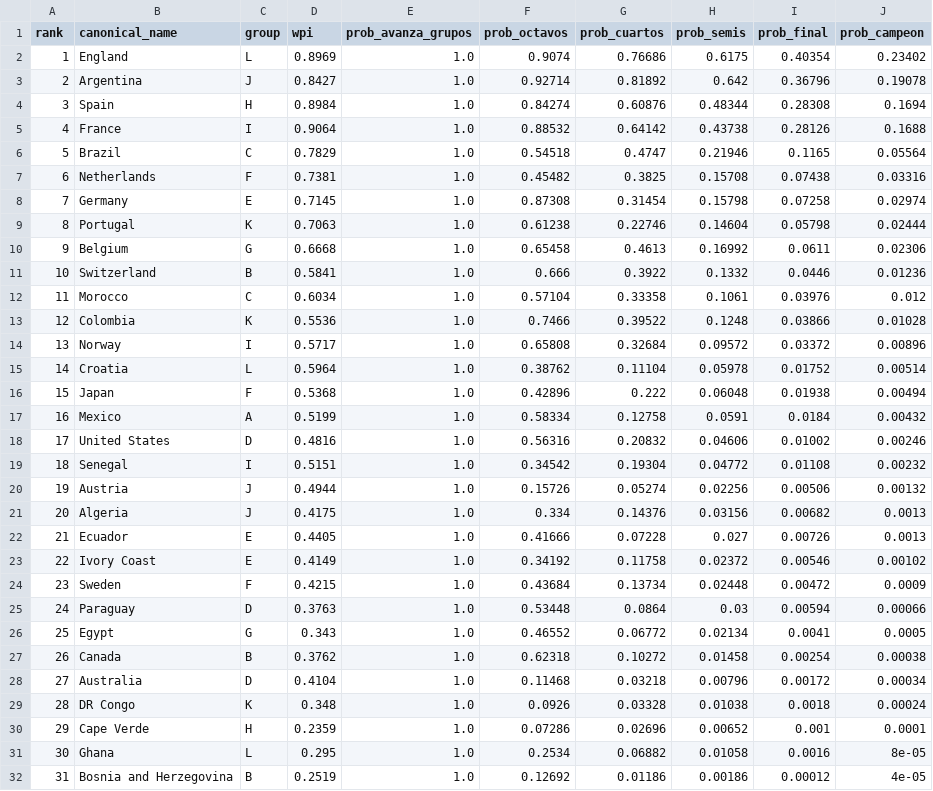
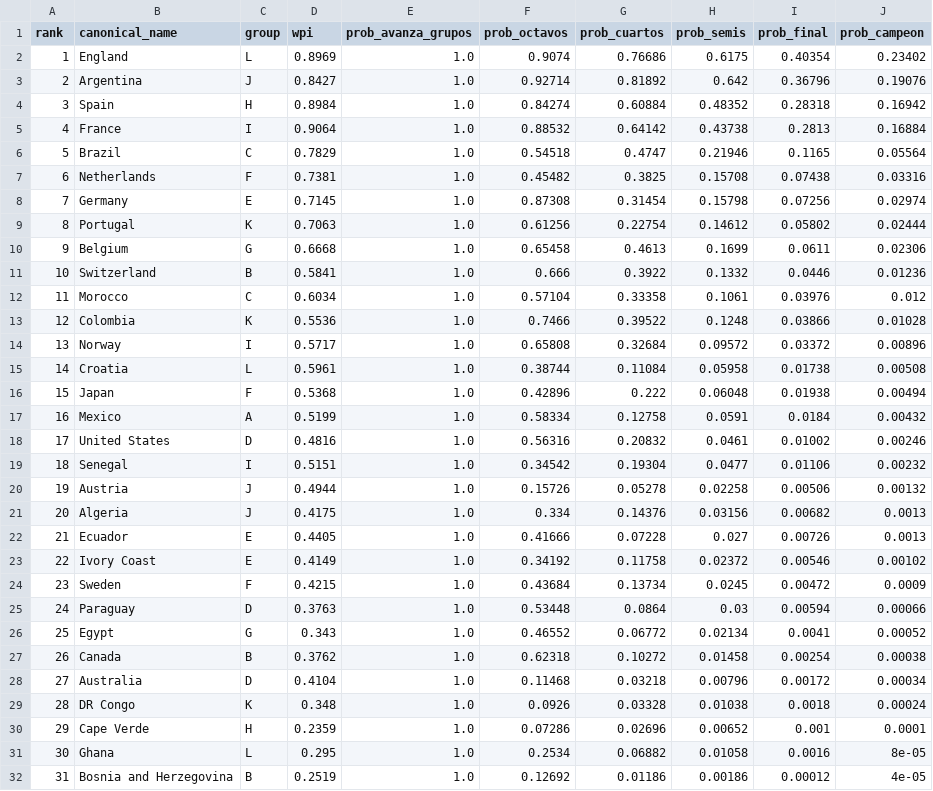
Before and after one commit to jamoji-ai/world-cup-predictor-pro, a CSV file: data/results/simulation_results.csv, drawn as a sheet; only a part is shown.

```diff
--- a/data/results/simulation_results.csv
+++ b/data/results/simulation_results.csv
@@ -2,10 +2,10 @@ rank,canonical_name,group,wpi,prob_avanza_grupos,prob_octavos,prob_cuartos,prob_
 1,England,L,0.8969,1.0,0.9074,0.76686,0.6175,0.40354,0.23402
-2,Argentina,J,0.8427,1.0,0.92714,0.81892,0.642,0.36796,0.19078
-3,Spain,H,0.8984,1.0,0.84274,0.60876,0.48344,0.28308,0.1694
-4,France,I,0.9064,1.0,0.88532,0.64142,0.43738,0.28126,0.1688
+2,Argentina,J,0.8427,1.0,0.92714,0.81892,0.642,0.36796,0.19076
+3,Spain,H,0.8984,1.0,0.84274,0.60884,0.48352,0.28318,0.16942
+4,France,I,0.9064,1.0,0.88532,0.64142,0.43738,0.2813,0.16884
 5,Brazil,C,0.7829,1.0,0.54518,0.4747,0.21946,0.1165,0.05564
 6,Netherlands,F,0.7381,1.0,0.45482,0.3825,0.15708,0.07438,0.03316
-7,Germany,E,0.7145,1.0,0.87308,0.31454,0.15798,0.07258,0.02974
-8,Portugal,K,0.7063,1.0,0.61238,0.22746,0.14604,0.05798,0.02444
-9,Belgium,G,0.6668,1.0,0.65458,0.4613,0.16992,0.0611,0.02306
+7,Germany,E,0.7145,1.0,0.87308,0.31454,0.15798,0.07256,0.02974
+8,Portugal,K,0.7063,1.0,0.61256,0.22754,0.14612,0.05802,0.02444
+9,Belgium,G,0.6668,1.0,0.65458,0.4613,0.1699,0.0611,0.02306
 10,Switzerland,B,0.5841,1.0,0.666,0.3922,0.1332,0.0446,0.01236
@@ -14,8 +14,8 @@ rank,canonical_name,group,wpi,prob_avanza_grupos,prob_octavos,prob_cuartos,prob_
 13,Norway,I,0.5717,1.0,0.65808,0.32684,0.09572,0.03372,0.00896
-14,Croatia,L,0.5964,1.0,0.38762,0.11104,0.05978,0.01752,0.00514
+14,Croatia,L,0.5961,1.0,0.38744,0.11084,0.05958,0.01738,0.00508
 15,Japan,F,0.5368,1.0,0.42896,0.222,0.06048,0.01938,0.00494
 16,Mexico,A,0.5199,1.0,0.58334,0.12758,0.0591,0.0184,0.00432
-17,United States,D,0.4816,1.0,0.56316,0.20832,0.04606,0.01002,0.00246
-18,Senegal,I,0.5151,1.0,0.34542,0.19304,0.04772,0.01108,0.00232
-19,Austria,J,0.4944,1.0,0.15726,0.05274,0.02256,0.00506,0.00132
+17,United States,D,0.4816,1.0,0.56316,0.20832,0.0461,0.01002,0.00246
+18,Senegal,I,0.5151,1.0,0.34542,0.19304,0.0477,0.01106,0.00232
+19,Austria,J,0.4944,1.0,0.15726,0.05278,0.02258,0.00506,0.00132
 20,Algeria,J,0.4175,1.0,0.334,0.14376,0.03156,0.00682,0.0013
@@ -23,5 +23,5 @@ rank,canonical_name,group,wpi,prob_avanza_grupos,prob_octavos,prob_cuartos,prob_
 22,Ivory Coast,E,0.4149,1.0,0.34192,0.11758,0.02372,0.00546,0.00102
-23,Sweden,F,0.4215,1.0,0.43684,0.13734,0.02448,0.00472,0.0009
+23,Sweden,F,0.4215,1.0,0.43684,0.13734,0.0245,0.00472,0.0009
 24,Paraguay,D,0.3763,1.0,0.53448,0.0864,0.03,0.00594,0.00066
-25,Egypt,G,0.343,1.0,0.46552,0.06772,0.02134,0.0041,0.0005
+25,Egypt,G,0.343,1.0,0.46552,0.06772,0.02134,0.0041,0.00052
 26,Canada,B,0.3762,1.0,0.62318,0.10272,0.01458,0.00254,0.00038
```
Also changed, not shown: data/processed/teams_master.csv, data/processed/wpi_scores.csv, 3 other files.
